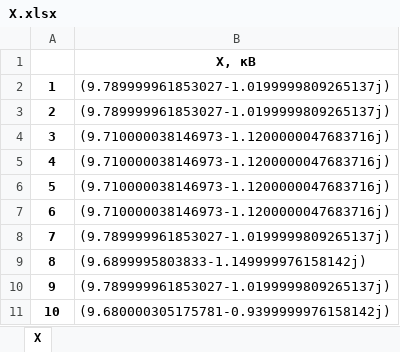
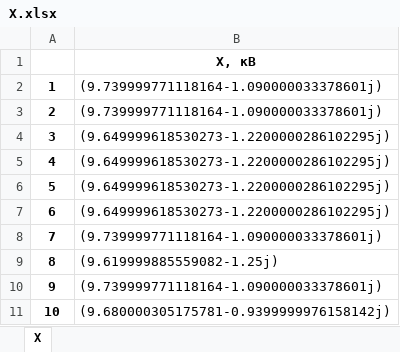
Before and after one commit to Polozov2005/InfRGRtest, an Excel workbook: excell_tables/X.xlsx, sheet X, drawn as a sheet; values as stored, in another font and other column widths than the file's, no borders; the diff names each change by its address in the sheet, - before the commit and + after, or states it on an @@ line.

```diff
--- a/excell_tables/X.xlsx (sheet X)
+++ b/excell_tables/X.xlsx (sheet X)
-B2:B3: (9.789999961853027-1.0199999809265137j)
+B2:B3: (9.739999771118164-1.090000033378601j)
-B4:B7: (9.710000038146973-1.1200000047683716j)
+B4:B7: (9.649999618530273-1.2200000286102295j)
-B8: (9.789999961853027-1.0199999809265137j)
+B8: (9.739999771118164-1.090000033378601j)
-B9: (9.6899995803833-1.149999976158142j)
+B9: (9.619999885559082-1.25j)
-B10: (9.789999961853027-1.0199999809265137j)
+B10: (9.739999771118164-1.090000033378601j)
```
Also changed, not shown: 19 other files.
